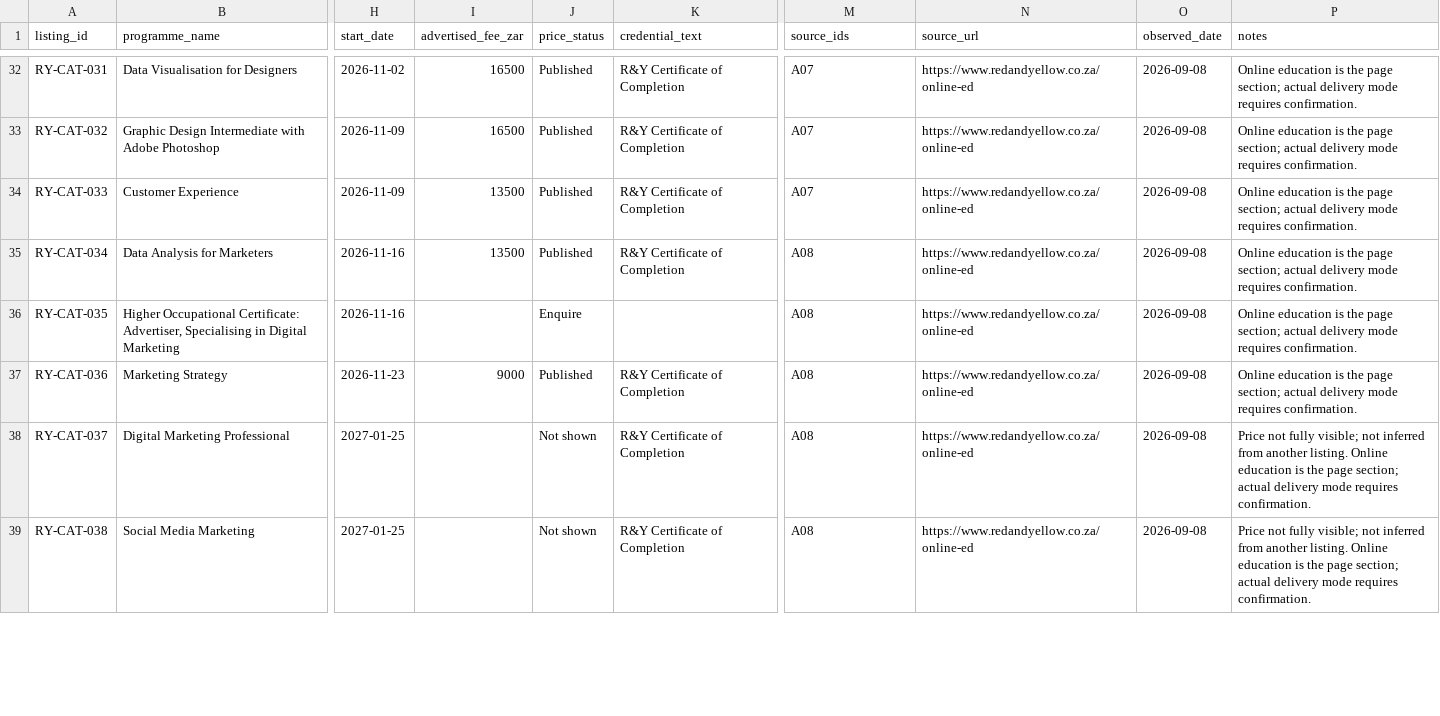
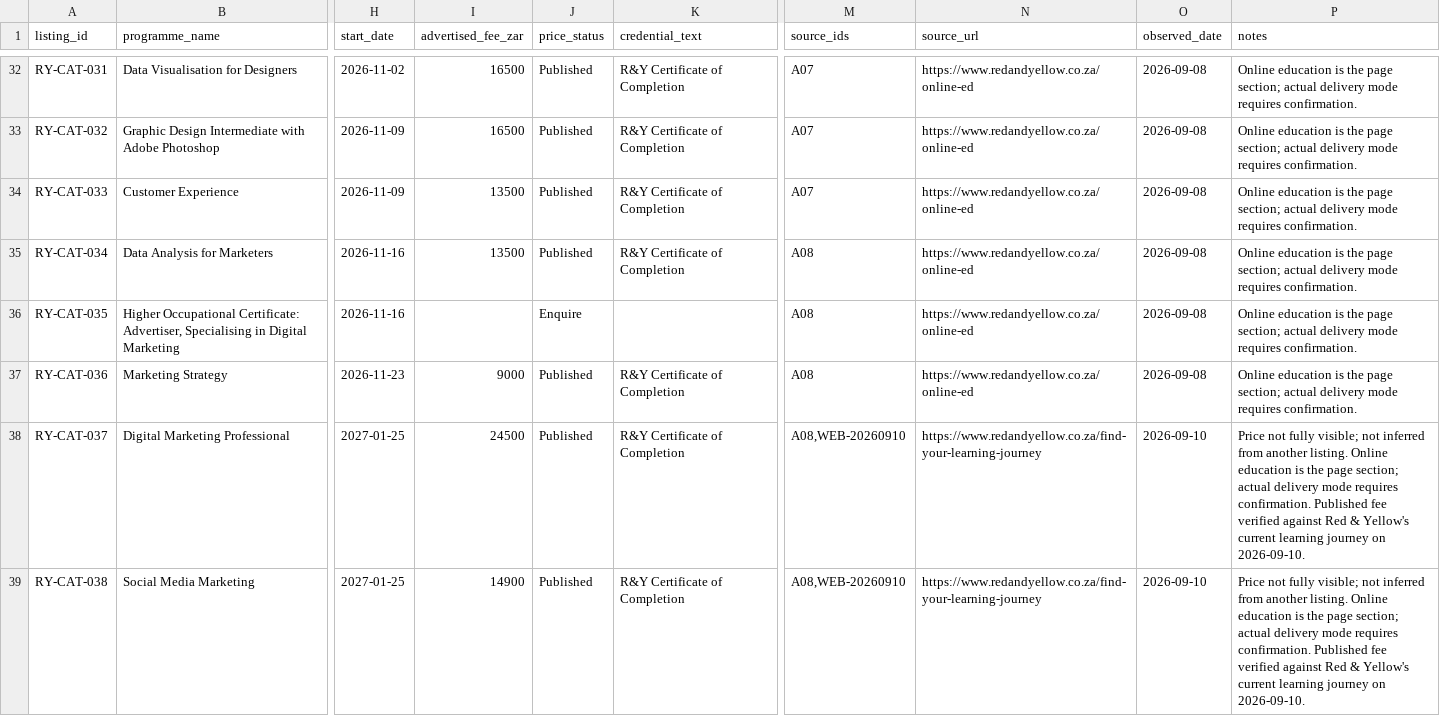
Before and after one commit to anthonyapollis/red-yellow-salesforce-handoff, a CSV file: data/catalogue/catalogue_observations.csv, drawn as a sheet; only a part is shown, gaps mark what is left out; the diff covers the shown part only; the diff names each change by its address in the sheet, - before the commit and + after, or states it on an @@ line.

```diff
--- a/data/catalogue/catalogue_observations.csv
+++ b/data/catalogue/catalogue_observations.csv
-I38 (advertised_fee_zar): (empty)
+I38 (advertised_fee_zar): 24500
-J38:J39 (price_status): Not shown
+J38:J39 (price_status): Published
-M38:M39 (source_ids): A08
+M38:M39 (source_ids): A08,WEB-20260910
-N38:N39 (source_url): https://www.redandyellow.co.za/online-ed
+N38:N39 (source_url): https://www.redandyellow.co.za/find-your-learning-journey
-O38:O39 (observed_date): 2026-09-08
+O38:O39 (observed_date): 2026-09-10
-P38:P39 (notes): …requires confirmation.
+P38:P39 (notes): …requires confirmation. Published fee verified against Red & Yellow's current learning journey on 2026-09-10.
-I39 (advertised_fee_zar): (empty)
+I39 (advertised_fee_zar): 14900
```
Also changed, not shown: 24 edited cells elsewhere in this file, data/catalogue/RY_Programme_Offering__c.csv, 11 other files.
